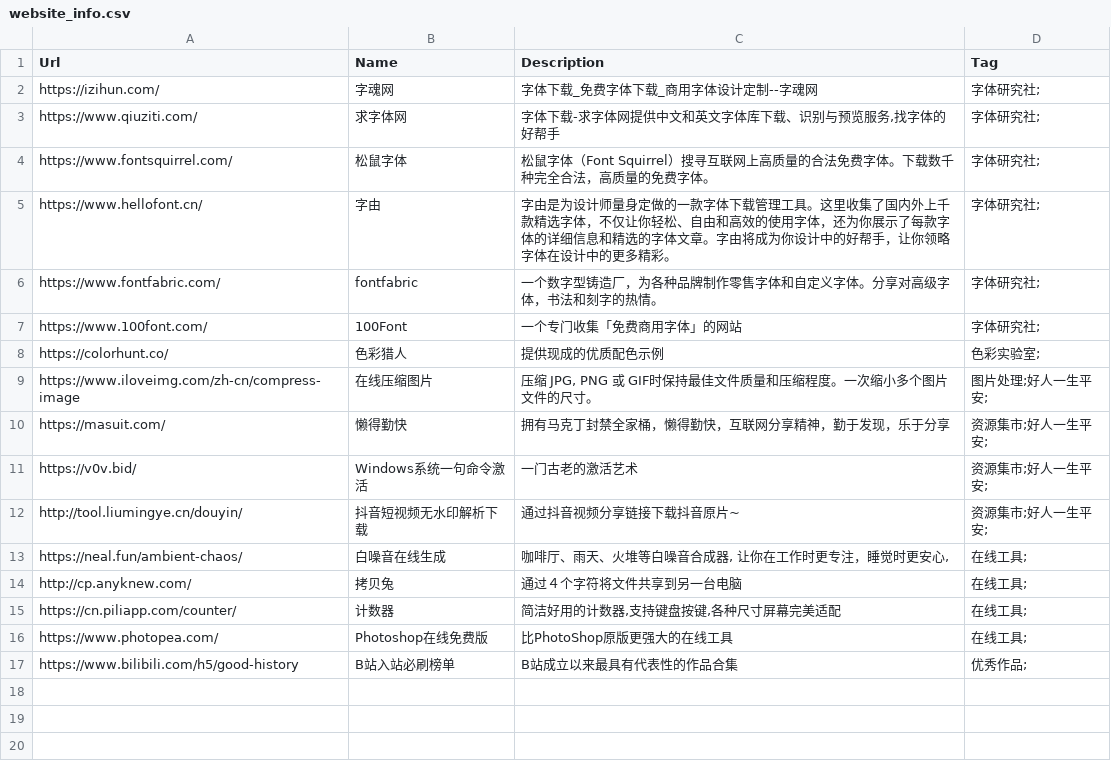
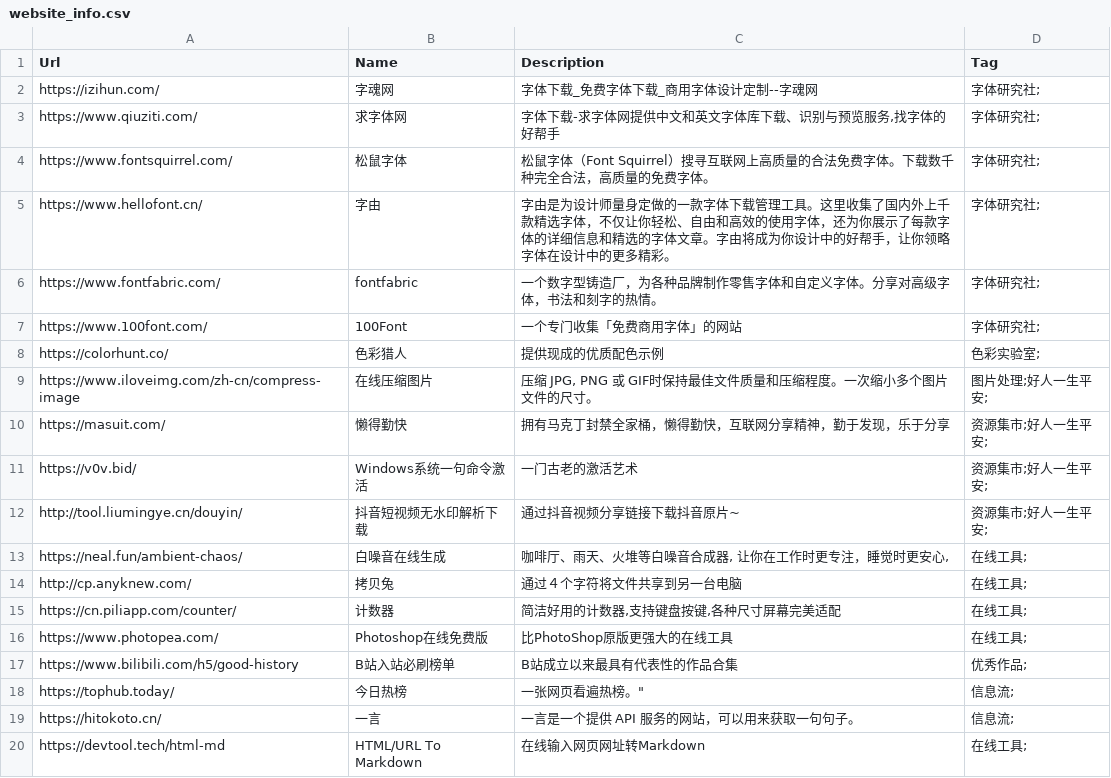
Before and after one commit to zhaoolee/ins, a CSV file: website_info.csv, drawn as a sheet.

```diff
--- a/website_info.csv
+++ b/website_info.csv
@@ -17 +17,4 @@ Url,Name, Description, Tag
 "https://www.bilibili.com/h5/good-history","B站入站必刷榜单","B站成立以来最具有代表性的作品合集","优秀作品;"
+"https://tophub.today/", "今日热榜", "一张网页看遍热榜"。", "信息流;"
+"https://hitokoto.cn/", "一言", "一言是一个提供 API 服务的网站，可以用来获取一句句子。", "信息流;"
+"https://devtool.tech/html-md","HTML/URL To Markdown","在线输入网页网址转Markdown","在线工具;"
```
Also changed, not shown: 2 other files.
